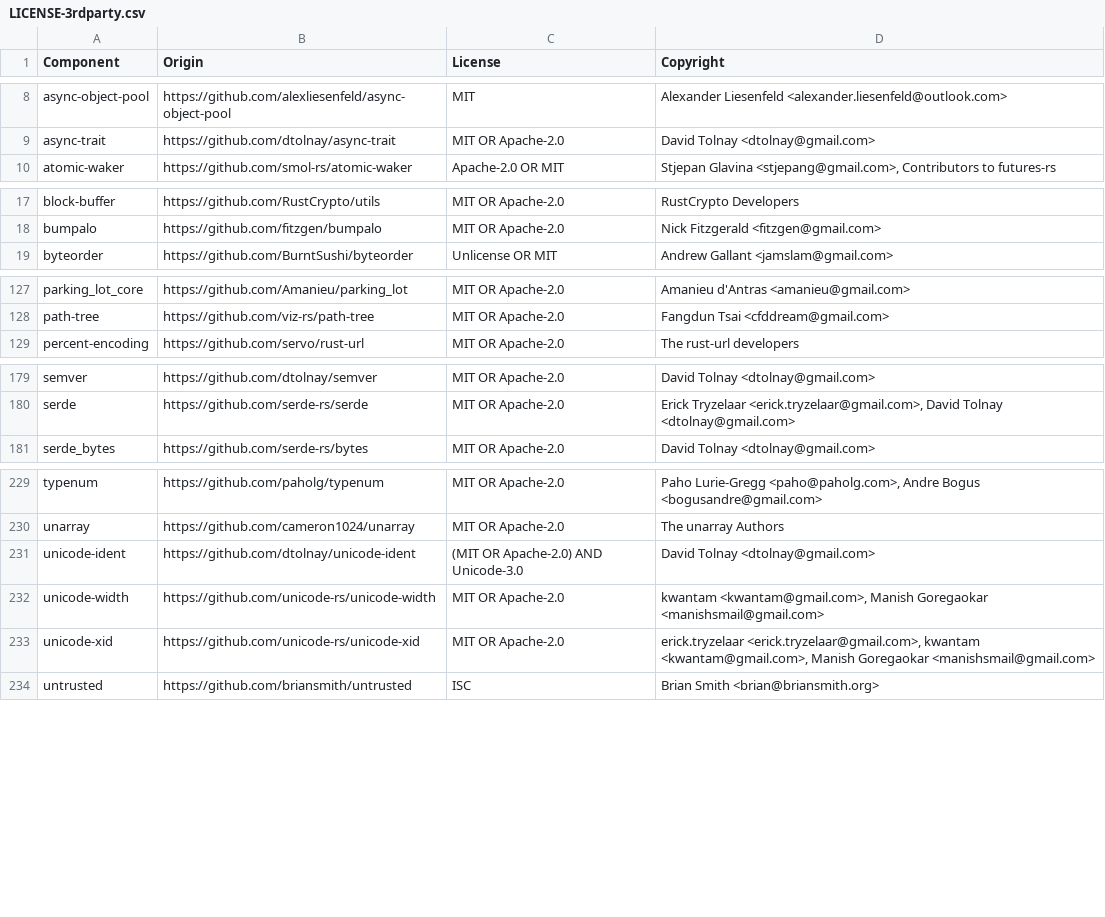
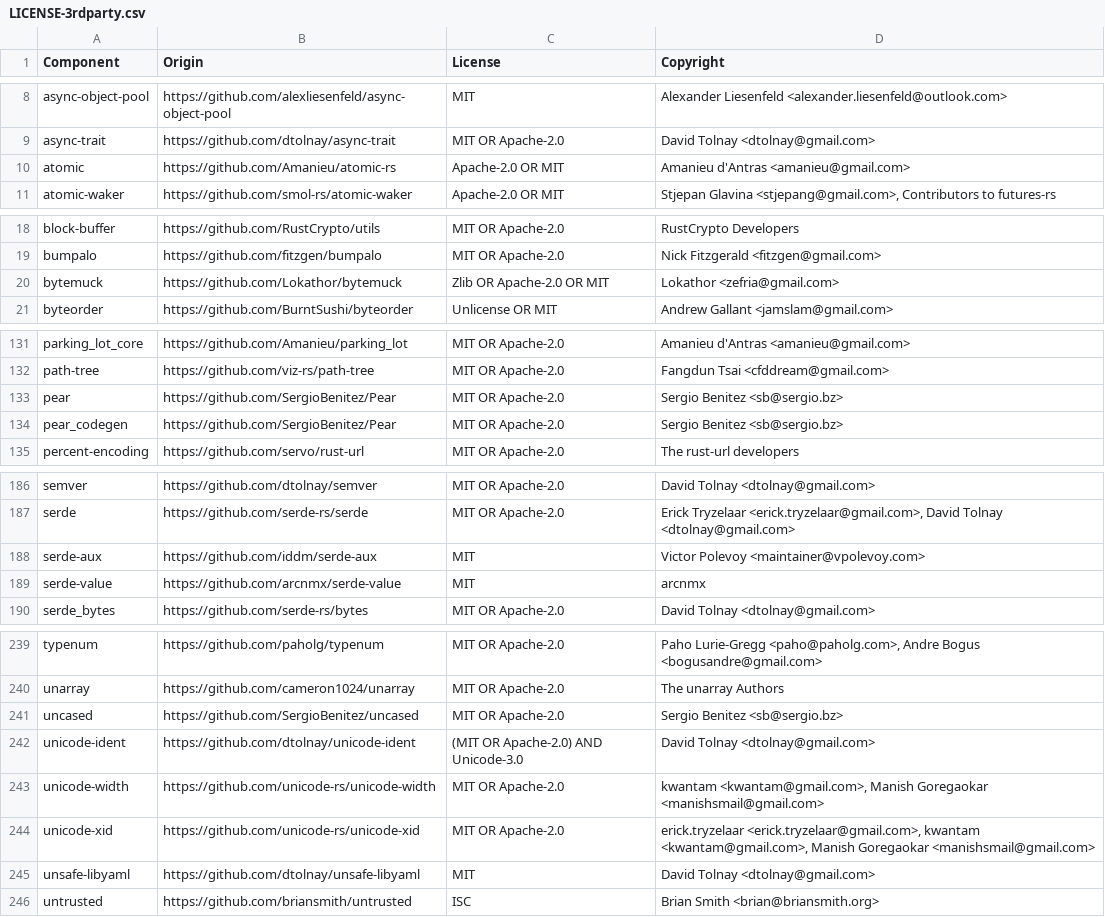
Before and after one commit to DataDog/serverless-components, a CSV file: LICENSE-3rdparty.csv, drawn as a sheet; only a part is shown, gaps mark what is left out; the diff covers the shown part only.

Commit message:
update licenses

```diff
--- a/LICENSE-3rdparty.csv
+++ b/LICENSE-3rdparty.csv
@@ -9,2 +9,3 @@ async-object-pool,https://github.com/alexliesenfeld/async-object-pool,MIT,Alexan
 async-trait,https://github.com/dtolnay/async-trait,MIT OR Apache-2.0,David Tolnay <dtolnay@gmail.com>
+atomic,https://github.com/Amanieu/atomic-rs,Apache-2.0 OR MIT,Amanieu d'Antras <amanieu@gmail.com>
 atomic-waker,https://github.com/smol-rs/atomic-waker,Apache-2.0 OR MIT,"Stjepan Glavina <stjepang@gmail.com>, Contributors to futures-rs"
@@ -18,2 +19,3 @@ block-buffer,https://github.com/RustCrypto/utils,MIT OR Apache-2.0,RustCrypto De
 bumpalo,https://github.com/fitzgen/bumpalo,MIT OR Apache-2.0,Nick Fitzgerald <fitzgen@gmail.com>
+bytemuck,https://github.com/Lokathor/bytemuck,Zlib OR Apache-2.0 OR MIT,Lokathor <zefria@gmail.com>
 byteorder,https://github.com/BurntSushi/byteorder,Unlicense OR MIT,Andrew Gallant <jamslam@gmail.com>
@@ -128,2 +132,4 @@ parking_lot_core,https://github.com/Amanieu/parking_lot,MIT OR Apache-2.0,Amanie
 path-tree,https://github.com/viz-rs/path-tree,MIT OR Apache-2.0,Fangdun Tsai <cfddream@gmail.com>
+pear,https://github.com/SergioBenitez/Pear,MIT OR Apache-2.0,Sergio Benitez <sb@sergio.bz>
+pear_codegen,https://github.com/SergioBenitez/Pear,MIT OR Apache-2.0,Sergio Benitez <sb@sergio.bz>
 percent-encoding,https://github.com/servo/rust-url,MIT OR Apache-2.0,The rust-url developers
@@ -180,2 +187,4 @@ semver,https://github.com/dtolnay/semver,MIT OR Apache-2.0,David Tolnay <dtolnay
 serde,https://github.com/serde-rs/serde,MIT OR Apache-2.0,"Erick Tryzelaar <erick.tryzelaar@gmail.com>, David Tolnay <dtolnay@gmail.com>"
+serde-aux,https://github.com/iddm/serde-aux,MIT,Victor Polevoy <maintainer@vpolevoy.com>
+serde-value,https://github.com/arcnmx/serde-value,MIT,arcnmx
 serde_bytes,https://github.com/serde-rs/bytes,MIT OR Apache-2.0,David Tolnay <dtolnay@gmail.com>
@@ -230,2 +240,3 @@ typenum,https://github.com/paholg/typenum,MIT OR Apache-2.0,"Paho Lurie-Gregg <p
 unarray,https://github.com/cameron1024/unarray,MIT OR Apache-2.0,The unarray Authors
+uncased,https://github.com/SergioBenitez/uncased,MIT OR Apache-2.0,Sergio Benitez <sb@sergio.bz>
 unicode-ident,https://github.com/dtolnay/unicode-ident,(MIT OR Apache-2.0) AND Unicode-3.0,David Tolnay <dtolnay@gmail.com>
@@ -233,2 +244,3 @@ unicode-width,https://github.com/unicode-rs/unicode-width,MIT OR Apache-2.0,"kwa
 unicode-xid,https://github.com/unicode-rs/unicode-xid,MIT OR Apache-2.0,"erick.tryzelaar <erick.tryzelaar@gmail.com>, kwantam <kwantam@gmail.com>, Manish Goregaokar <manishsmail@gmail.com>"
+unsafe-libyaml,https://github.com/dtolnay/unsafe-libyaml,MIT,David Tolnay <dtolnay@gmail.com>
 untrusted,https://github.com/briansmith/untrusted,ISC,Brian Smith <brian@briansmith.org>
```
Also changed, not shown: 5 added rows elsewhere in this file.
